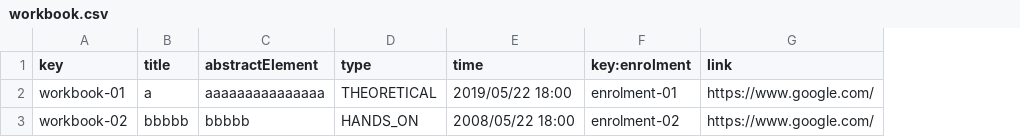
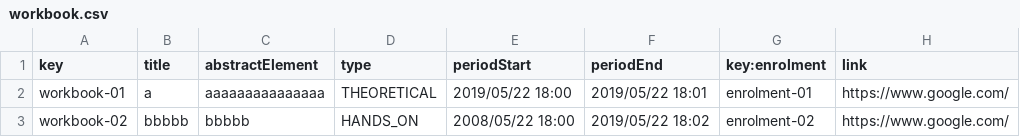
Before and after one commit to DP2-C1-02-07/Acme-L3, a CSV file: src/main/webapp/WEB-INF/resources/sample-data/workbook.csv, drawn as a sheet; the diff names each change by its address in the sheet, - before the commit and + after, or states it on an @@ line.

```diff
--- a/src/main/webapp/WEB-INF/resources/sample-data/workbook.csv
+++ b/src/main/webapp/WEB-INF/resources/sample-data/workbook.csv
+column F (periodEnd), rows 2-3: 2019/05/22 18:01 | 2019/05/22 18:02
-E1: time
+E1: periodStart
```
Also changed, not shown: 36 other files.
